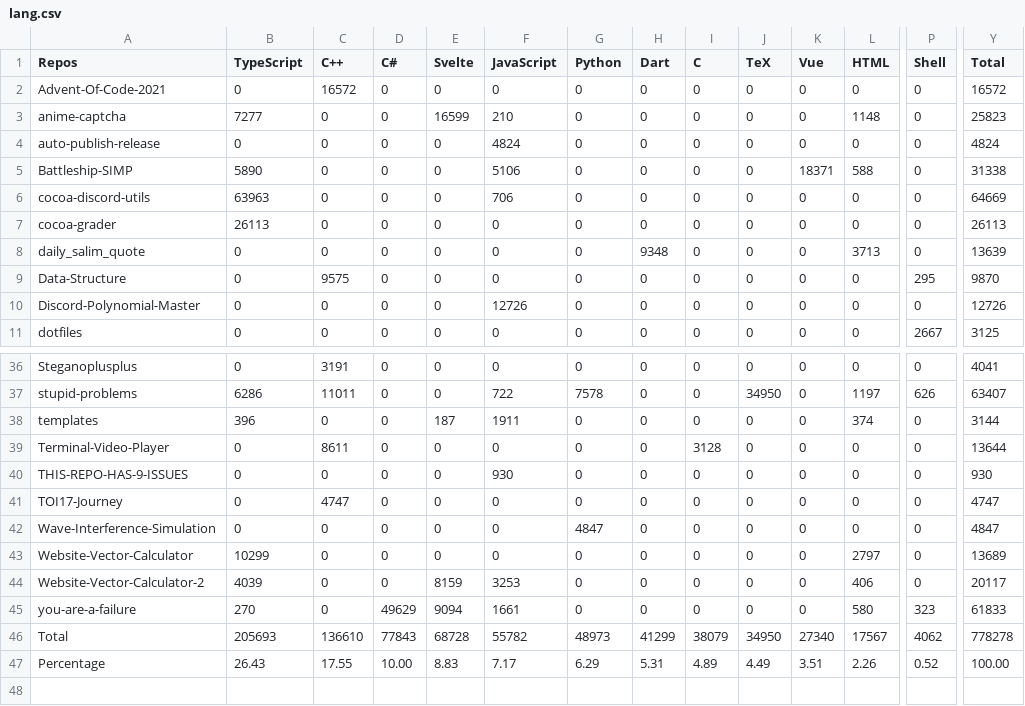
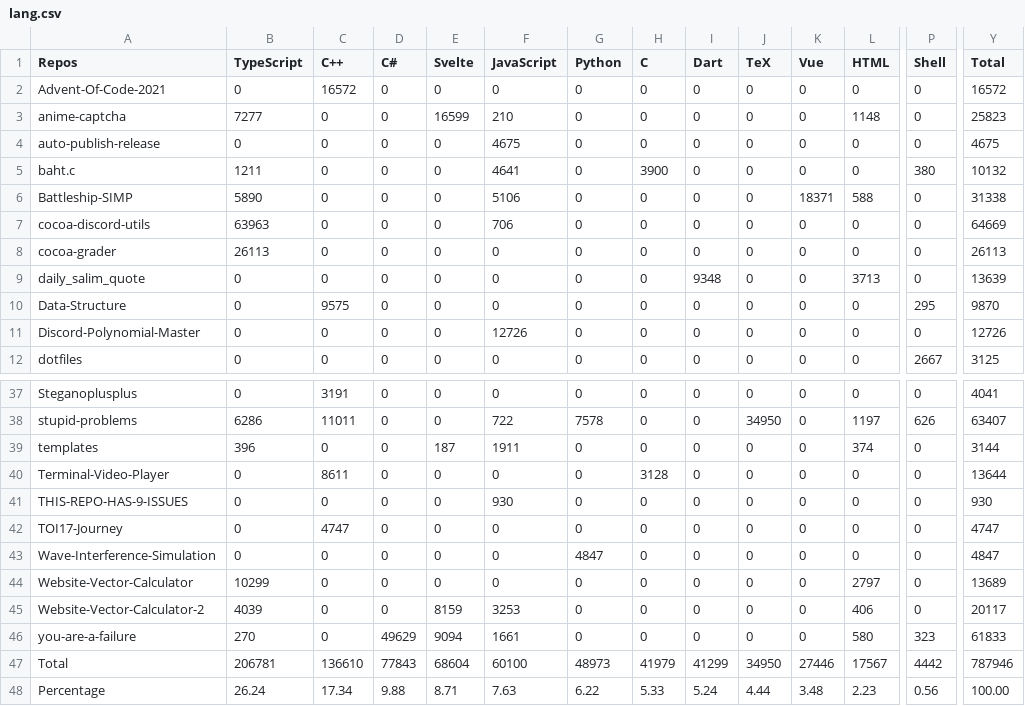
Before and after one commit to Leomotors/Auto-Language-Stats, a CSV file: example/lang.csv, drawn as a sheet; only a part is shown, gaps mark what is left out; addresses are those after the commit; rows hold the shown columns only; the diff covers the shown part only; the diff names each change by its address in the sheet, - before the commit and + after, or states it on an @@ line.

```diff
--- a/example/lang.csv
+++ b/example/lang.csv
-H1: Dart
+H1: C
-I1: C
+I1: Dart
-F4 (JavaScript): 4824
+F4 (JavaScript): 4675
-Y4 (Total): 4824
+Y4 (Total): 4675
+row 5: baht.c | 1211 | 0 | 0 | 0 | 4641 | 0 | 3900 | 0 | 0 | 0 | 0 | 380 | 10132
-H9 (C): 9348
+H9 (C): 0
-I9 (Dart): 0
+I9 (Dart): 9348
-H40 (C): 0
+H40 (C): 3128
-I40 (Dart): 3128
+I40 (Dart): 0
-B47 (TypeScript): 205693
+B47 (TypeScript): 206781
-E47 (Svelte): 68728
+E47 (Svelte): 68604
-F47 (JavaScript): 55782
+F47 (JavaScript): 60100
-H47 (C): 41299
+H47 (C): 41979
-I47 (Dart): 38079
+I47 (Dart): 41299
-K47 (Vue): 27340
+K47 (Vue): 27446
-P47 (Shell): 4062
+P47 (Shell): 4442
-Y47 (Total): 778278
+Y47 (Total): 787946
-B48 (TypeScript): 26.43
+B48 (TypeScript): 26.24
-C48 (C++): 17.55
+C48 (C++): 17.34
-D48 (C#): 10.00
+D48 (C#): 9.88
-E48 (Svelte): 8.83
+E48 (Svelte): 8.71
-F48 (JavaScript): 7.17
+F48 (JavaScript): 7.63
-G48 (Python): 6.29
+G48 (Python): 6.22
-H48 (C): 5.31
+H48 (C): 5.33
-I48 (Dart): 4.89
+I48 (Dart): 5.24
-J48 (TeX): 4.49
+J48 (TeX): 4.44
-K48 (Vue): 3.51
+K48 (Vue): 3.48
-L48 (HTML): 2.26
+L48 (HTML): 2.23
-P48 (Shell): 0.52
+P48 (Shell): 0.56
```
Also changed, not shown: 17 edited cells elsewhere in this file, 1 other file.
